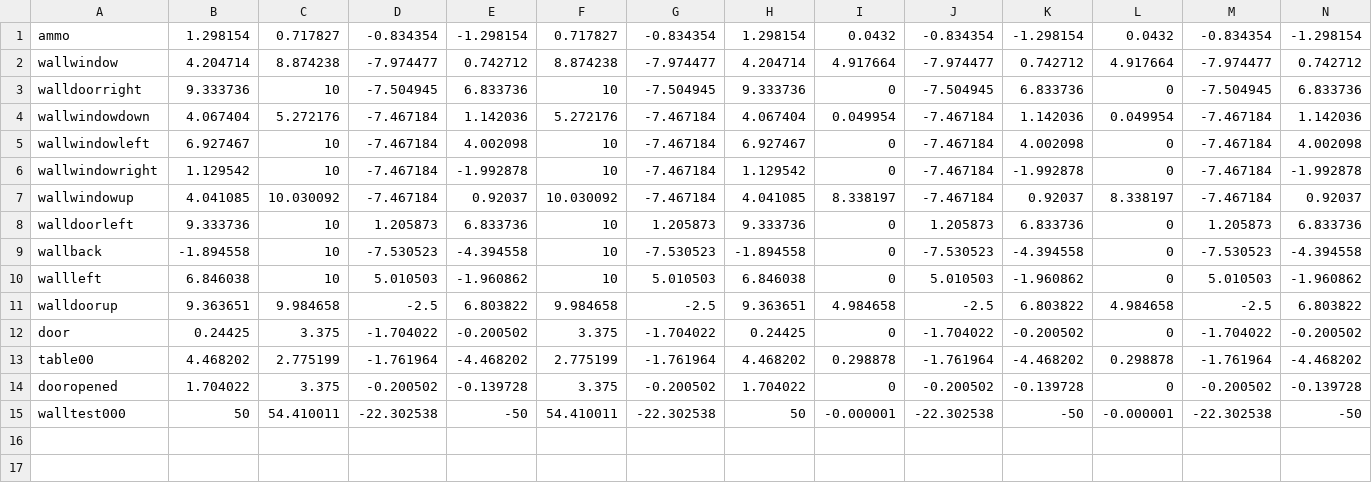
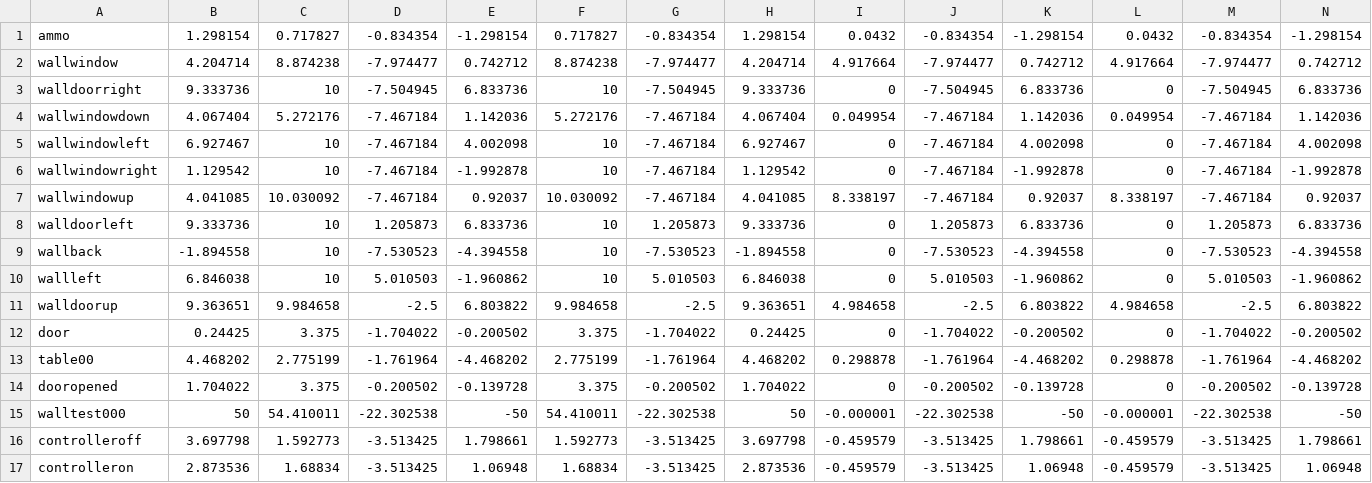
Before and after one commit to Hyougokita/present, a CSV file: data/hitbox.csv, drawn as a sheet; only a part is shown; rows hold the shown columns only; the diff names each change by its address in the sheet, - before the commit and + after, or states it on an @@ line.

Commit message:
add controller
ゲートをコントロールするコントローラーを追加

```diff
--- a/data/hitbox.csv
+++ b/data/hitbox.csv
+row 16: controlleroff | 3.697798 | 1.592773 | -3.513425 | 1.798661 | 1.592773 | -3.513425 | 3.697798 | -0.459579 | -3.513425 | 1.798661 | -0.459579 | -3.513425 | 1.798661
+row 17: controlleron | 2.873536 | 1.68834 | -3.513425 | 1.06948 | 1.68834 | -3.513425 | 2.873536 | -0.459579 | -3.513425 | 1.06948 | -0.459579 | -3.513425 | 1.06948
```
Also changed, not shown: 14 other files.
